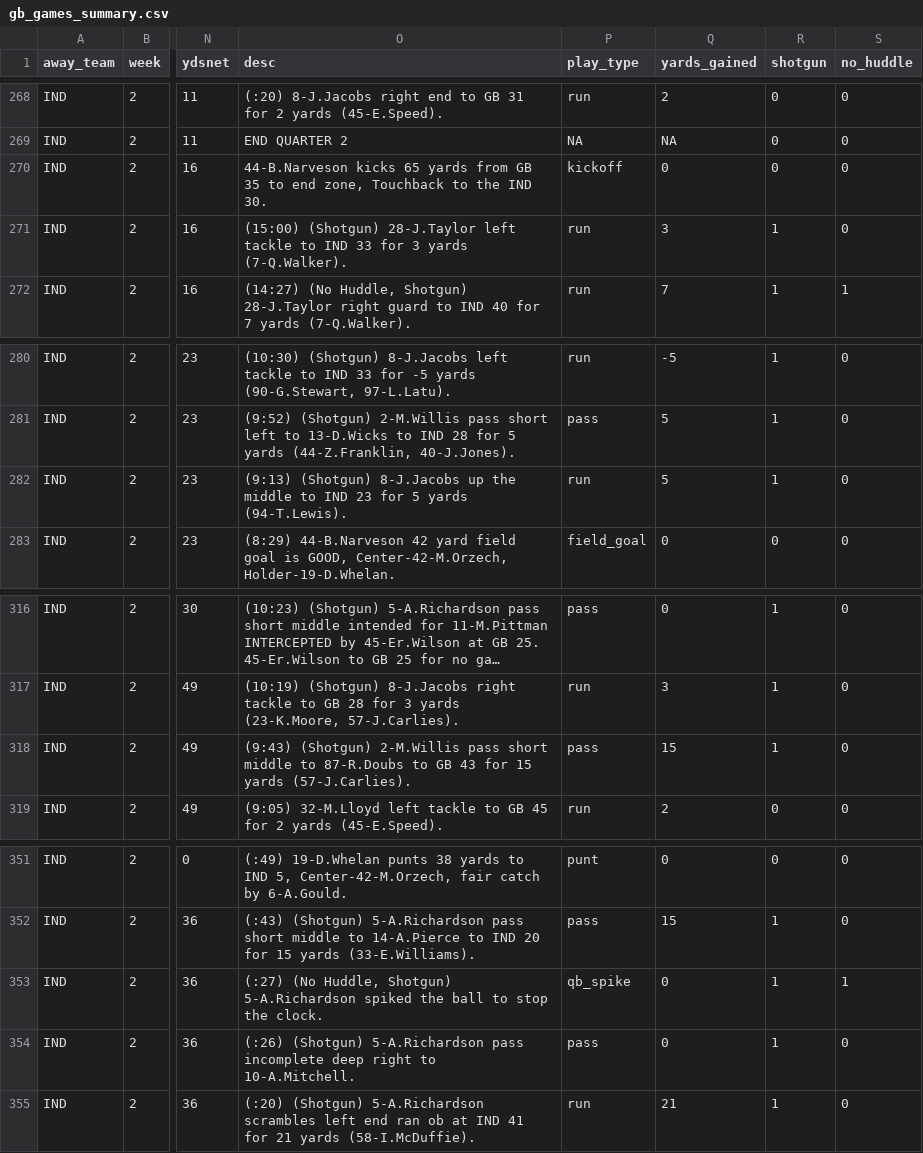
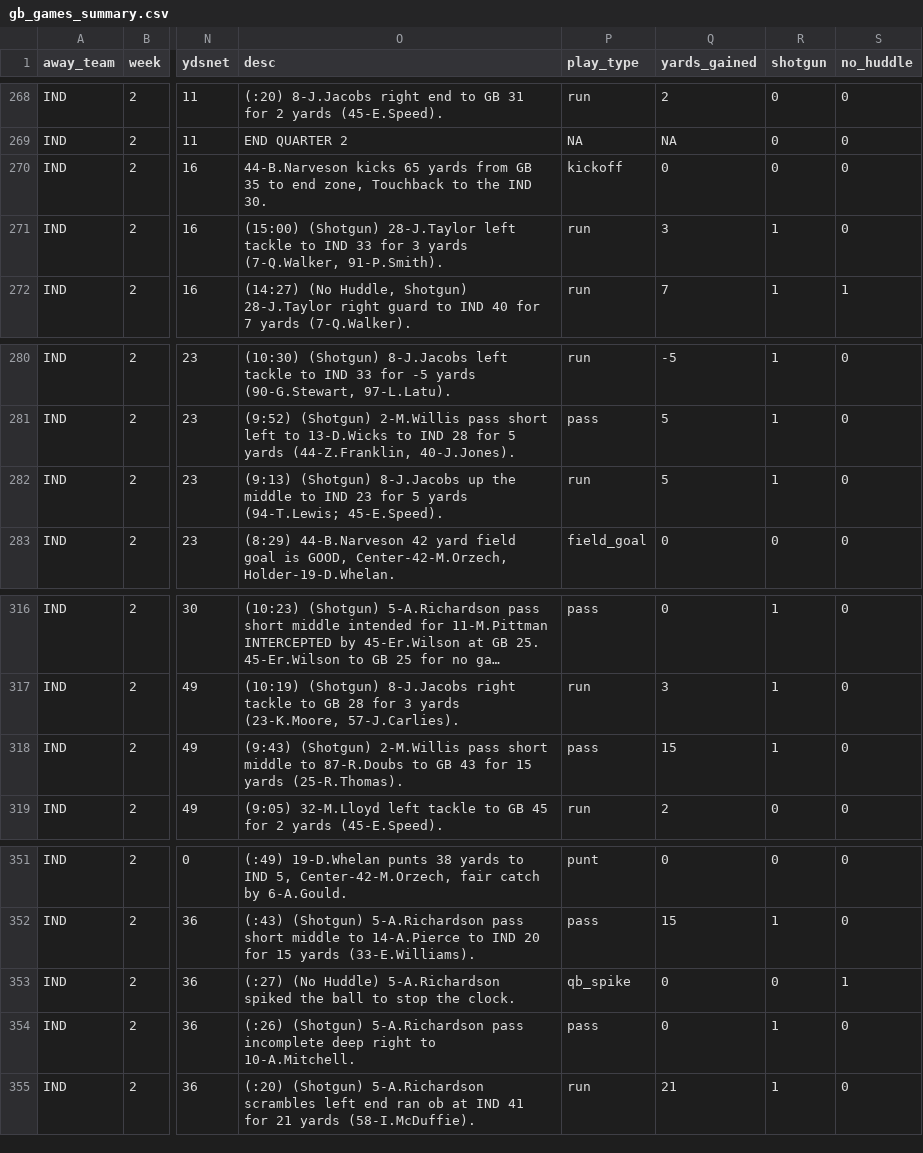
Before and after one commit to datahub/packers-auto-scraper, a CSV file: gb_games_summary.csv, drawn as a sheet; only a part is shown, gaps mark what is left out; long unchanged cells end in …; the diff names each change by its address in the sheet, - before the commit and + after, or states it on an @@ line.

```diff
--- a/gb_games_summary.csv
+++ b/gb_games_summary.csv
-O271 (desc): …3 yards (7-Q.Walker).
+O271 (desc): …3 yards (7-Q.Walker, 91-P.Smith).
-O282 (desc): …5 yards (94-T.Lewis).
+O282 (desc): …5 yards (94-T.Lewis; 45-E.Speed).
-O318 (desc): …15 yards (57-J.Carlies).
+O318 (desc): …15 yards (25-R.Thomas).
-O353 (desc): (:27) (No Huddle, Shotgun) 5-A.Richardson spiked…
+O353 (desc): (:27) (No Huddle) 5-A.Richardson spiked…
-R353 (shotgun): 1
+R353 (shotgun): 0
```
